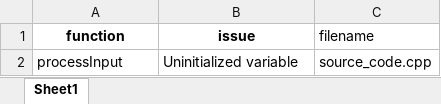
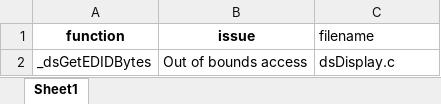
Before and after one commit to vigneshwaran33-vr/coverityxl, an Excel workbook: coverity_scan.xlsx, sheet Sheet1, drawn as a sheet; values as stored, in another font and other column widths than the file's, no borders; removed rows and columns are numbered as before the commit, all else as after; the diff names each change by its address in the sheet, - before the commit and + after, or states it on an @@ line.

```diff
--- a/coverity_scan.xlsx (sheet Sheet1)
+++ b/coverity_scan.xlsx (sheet Sheet1)
-row 2: processInput | Uninitialized variable | source_code.cpp
+row 2: _dsGetEDIDBytes | Out of bounds access | dsDisplay.c
```
Also changed, not shown: 1 other file.
